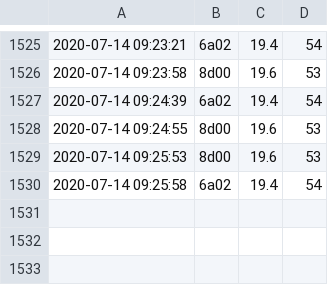
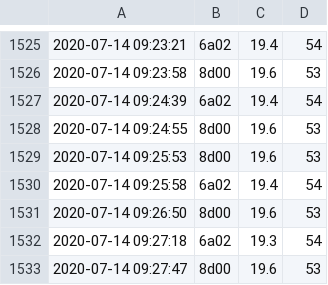
Before and after one commit to pedmark/pelle_temp, a CSV file: temp.csv, drawn as a sheet; only a part is shown, gaps mark what is left out.

Commit message:
another commit

```diff
--- a/temp.csv
+++ b/temp.csv
@@ -1530 +1530,4 @@
 2020-07-14 09:25:58;6a02;19.4;54
+2020-07-14 09:26:50;8d00;19.6;53
+2020-07-14 09:27:18;6a02;19.3;54
+2020-07-14 09:27:47;8d00;19.6;53
```
